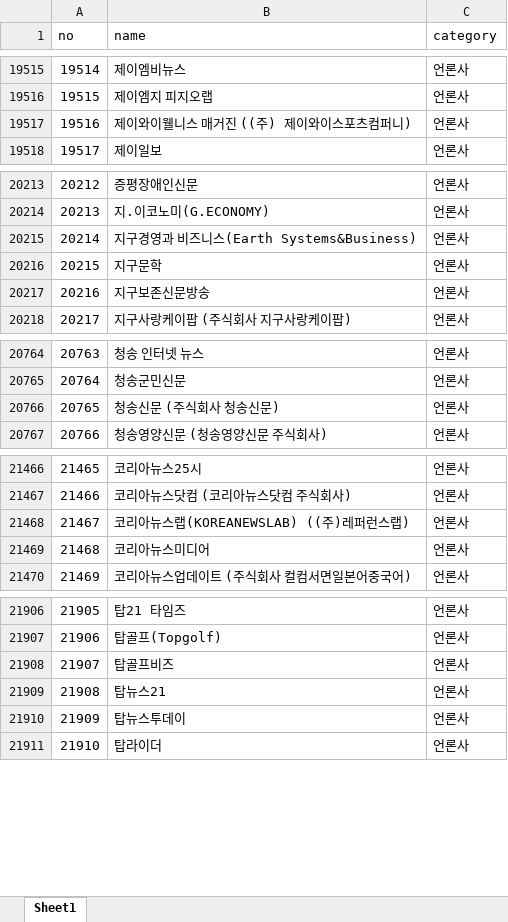
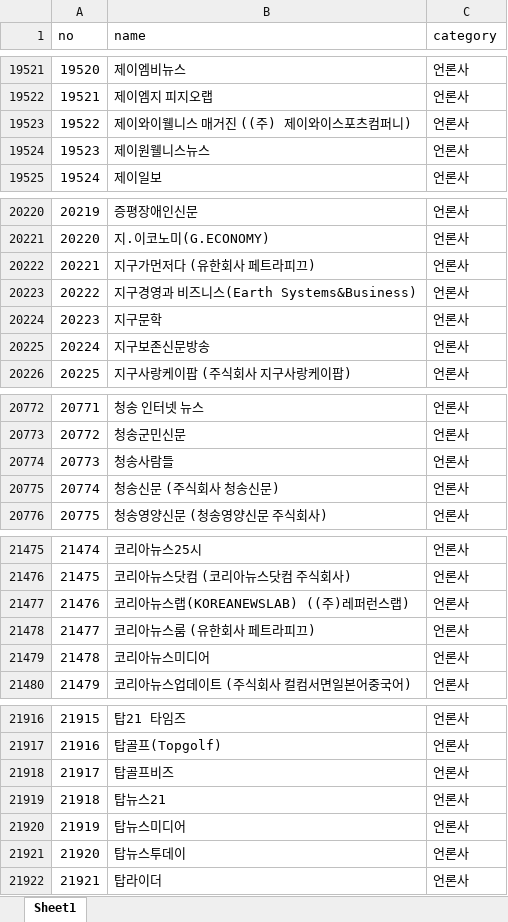
Before and after one commit to junjunating/po-search, an Excel workbook: docs/download/merged_list.xlsx, sheet Sheet1, drawn as a sheet; only a part is shown, gaps mark what is left out; values as stored, in another font and other column widths than the file's, no borders; the diff covers the shown part only; the diff names each change by its address in the sheet, - before the commit and + after, or states it on an @@ line.

```diff
--- a/docs/download/merged_list.xlsx (sheet Sheet1)
+++ b/docs/download/merged_list.xlsx (sheet Sheet1)
@@ column A (no) renumbered from row 1223 down @@
+row 19524: 19523 | 제이원웰니스뉴스 | 언론사
+row 20222: 20221 | 지구가먼저다 (유한회사 페트라피끄) | 언론사
+row 20774: 20773 | 청송사람들 | 언론사
+row 21478: 21477 | 코리아뉴스룸 (유한회사 페트라피끄) | 언론사
+row 21920: 21919 | 탑뉴스미디어 | 언론사
```
Also changed, not shown: 8 added rows, 2 removed rows and 2 edited cells elsewhere in this sheet, output/public_agency_subsidiaries.xlsx, output/subsidiary_validation_report.xlsx, 5 other files.
